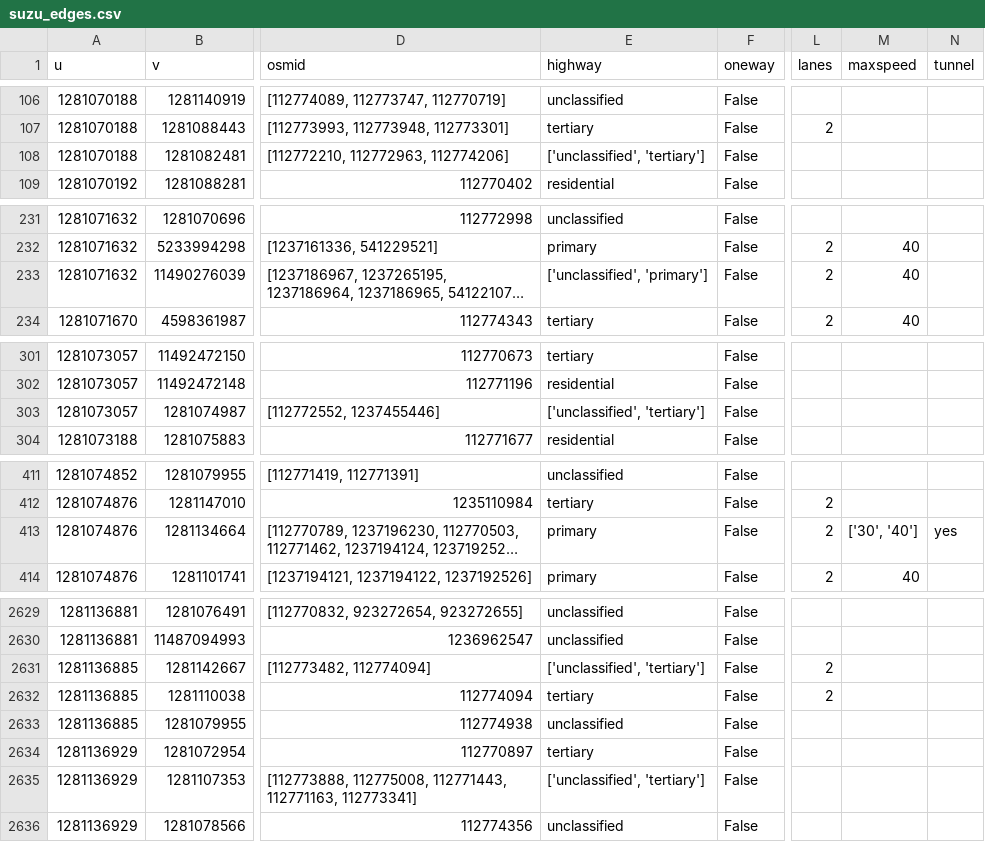
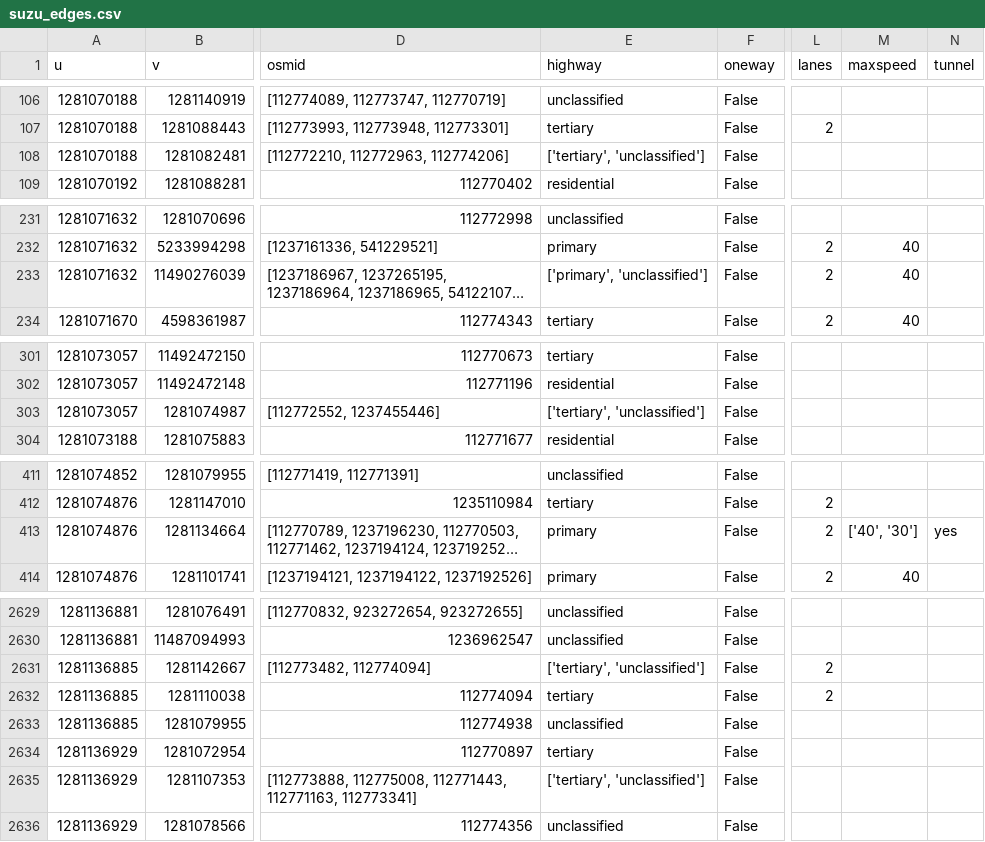
Before and after one commit to CosmosDever/EvacuationPJ, a CSV file: suzu_edges.csv, drawn as a sheet; only a part is shown, gaps mark what is left out; long unchanged cells end in …; the diff covers the shown part only; the diff names each change by its address in the sheet, - before the commit and + after, or states it on an @@ line.

```diff
--- a/suzu_edges.csv
+++ b/suzu_edges.csv
-E108 (highway): ['unclassified', 'tertiary']
+E108 (highway): ['tertiary', 'unclassified']
-E233 (highway): ['unclassified', 'primary']
+E233 (highway): ['primary', 'unclassified']
-E303 (highway): ['unclassified', 'tertiary']
+E303 (highway): ['tertiary', 'unclassified']
-M413 (maxspeed): ['30', '40']
+M413 (maxspeed): ['40', '30']
-E2631 (highway): ['unclassified', 'tertiary']
+E2631 (highway): ['tertiary', 'unclassified']
-E2635 (highway): ['unclassified', 'tertiary']
+E2635 (highway): ['tertiary', 'unclassified']
```
Also changed, not shown: 15 edited cells elsewhere in this file, 2 other files.
